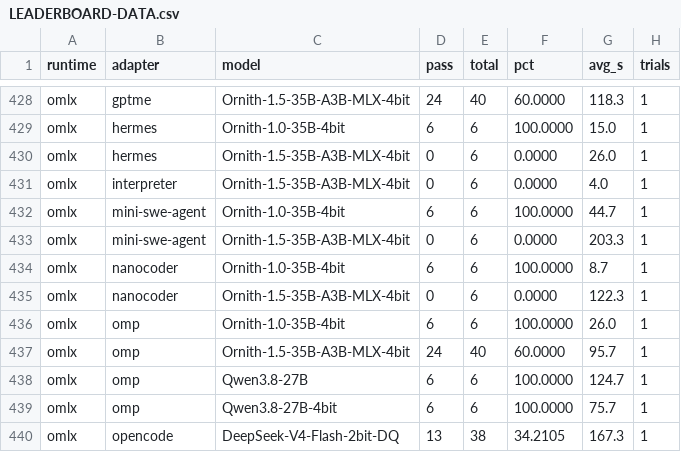
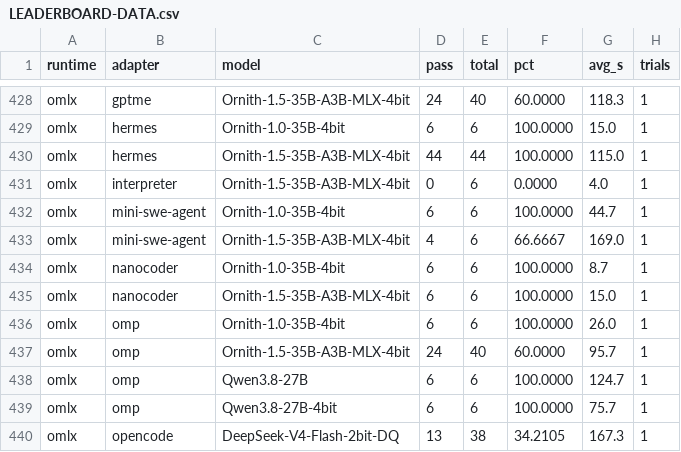
Before and after one commit to jesperronn/local-model-evaluator-bench, a CSV file: LEADERBOARD-DATA.csv, drawn as a sheet; only a part is shown, gaps mark what is left out.

Commit message:
docs: add hermes full-bench results (44/44, 100%) after its fix
Confirms adapters/hermes.sh's provider-routing fix: clean 44/44 across
the full 12-case suite at 110.2s avg, up from a bare connection error
before. Leaderboard regenerated.

```diff
--- a/LEADERBOARD-DATA.csv
+++ b/LEADERBOARD-DATA.csv
@@ -429,8 +429,8 @@ omlx,gptme,Ornith-1.5-35B-A3B-MLX-4bit,24,40,60.0000,118.3,1
 omlx,hermes,Ornith-1.0-35B-4bit,6,6,100.0000,15.0,1
-omlx,hermes,Ornith-1.5-35B-A3B-MLX-4bit,0,6,0.0000,26.0,1
+omlx,hermes,Ornith-1.5-35B-A3B-MLX-4bit,44,44,100.0000,115.0,1
 omlx,interpreter,Ornith-1.5-35B-A3B-MLX-4bit,0,6,0.0000,4.0,1
 omlx,mini-swe-agent,Ornith-1.0-35B-4bit,6,6,100.0000,44.7,1
-omlx,mini-swe-agent,Ornith-1.5-35B-A3B-MLX-4bit,0,6,0.0000,203.3,1
+omlx,mini-swe-agent,Ornith-1.5-35B-A3B-MLX-4bit,4,6,66.6667,169.0,1
 omlx,nanocoder,Ornith-1.0-35B-4bit,6,6,100.0000,8.7,1
-omlx,nanocoder,Ornith-1.5-35B-A3B-MLX-4bit,0,6,0.0000,122.3,1
+omlx,nanocoder,Ornith-1.5-35B-A3B-MLX-4bit,6,6,100.0000,15.0,1
 omlx,omp,Ornith-1.0-35B-4bit,6,6,100.0000,26.0,1
```
Also changed, not shown: 2 other files.
